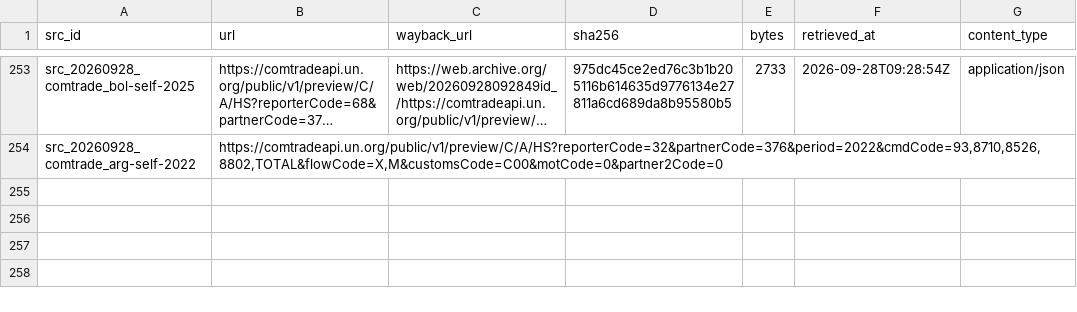
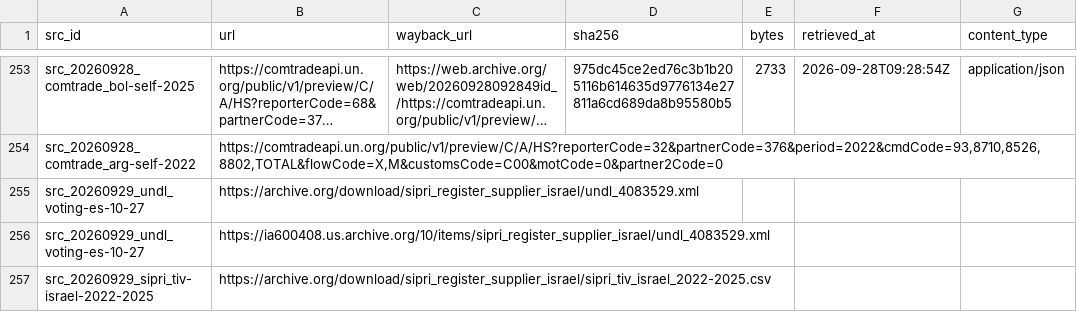
Before and after one commit to mohazed/GAI, a CSV file: archive/index.csv, drawn as a sheet; only a part is shown, gaps mark what is left out; long unchanged cells end in …; the diff names each change by its address in the sheet, - before the commit and + after, or states it on an @@ line.

```diff
--- a/archive/index.csv
+++ b/archive/index.csv
+row 255: src_20260929_undl_voting-es-10-27 | https://archive.org/download/sipri_register_supplier_israel/undl_4083529.xml
+row 256: src_20260929_undl_voting-es-10-27 | https://ia600408.us.archive.org/10/items/sipri_register_supplier_israel/undl_4083529.xml
+row 257: src_20260929_sipri_tiv-israel-2022-2025 | https://archive.org/download/sipri_register_supplier_israel/sipri_tiv_israel_2022-2025.csv
```
Also changed, not shown: 3 other files.
